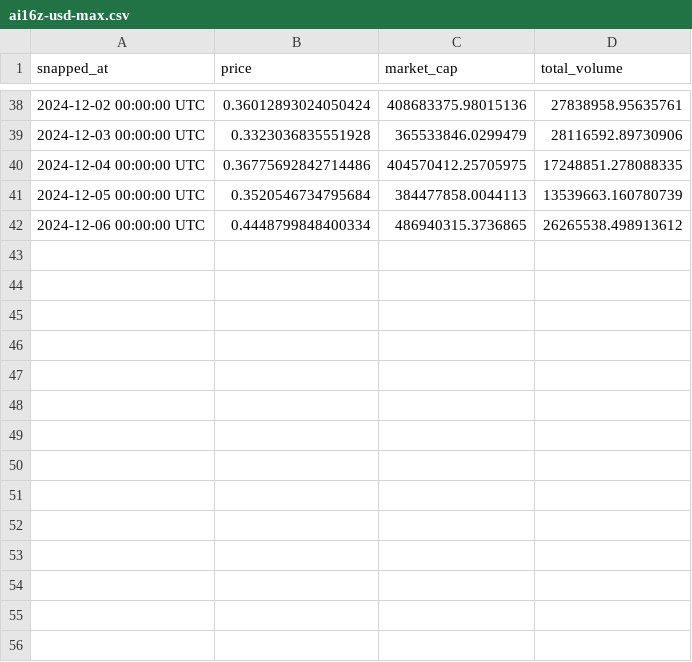
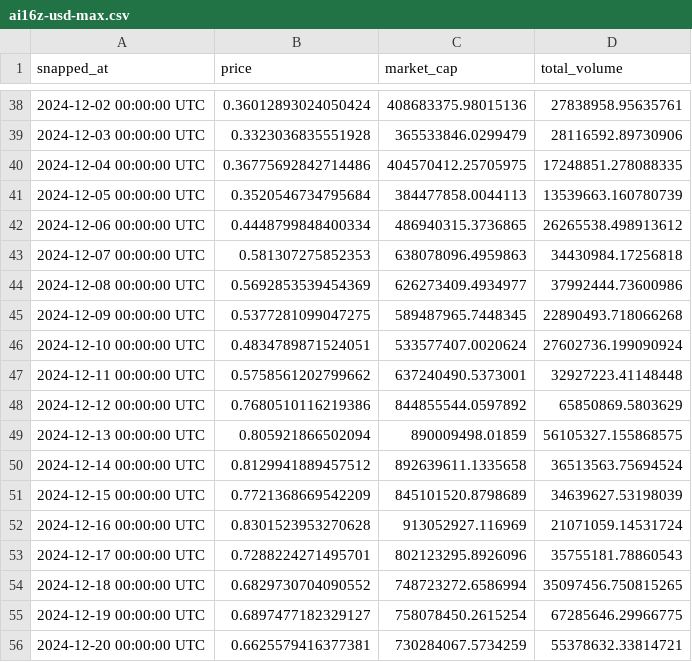
Before and after one commit to dengwx11/Avail-Fusion-CryptoEcon, a CSV file: data/price/ai16z-usd-max.csv, drawn as a sheet; only a part is shown, gaps mark what is left out; the diff names each change by its address in the sheet, - before the commit and + after, or states it on an @@ line.

```diff
--- a/data/price/ai16z-usd-max.csv
+++ b/data/price/ai16z-usd-max.csv
+row 43: 2024-12-07 00:00:00 UTC | 0.581307275852353 | 638078096.4959863 | 34430984.17256818
+row 44: 2024-12-08 00:00:00 UTC | 0.5692853539454369 | 626273409.4934977 | 37992444.73600986
+row 45: 2024-12-09 00:00:00 UTC | 0.5377281099047275 | 589487965.7448345 | 22890493.718066268
+row 46: 2024-12-10 00:00:00 UTC | 0.4834789871524051 | 533577407.0020624 | 27602736.199090924
+row 47: 2024-12-11 00:00:00 UTC | 0.5758561202799662 | 637240490.5373001 | 32927223.41148448
+row 48: 2024-12-12 00:00:00 UTC | 0.7680510116219386 | 844855544.0597892 | 65850869.5803629
+row 49: 2024-12-13 00:00:00 UTC | 0.805921866502094 | 890009498.01859 | 56105327.155868575
+row 50: 2024-12-14 00:00:00 UTC | 0.8129941889457512 | 892639611.1335658 | 36513563.75694524
+row 51: 2024-12-15 00:00:00 UTC | 0.7721368669542209 | 845101520.8798689 | 34639627.53198039
+row 52: 2024-12-16 00:00:00 UTC | 0.8301523953270628 | 913052927.116969 | 21071059.14531724
+row 53: 2024-12-17 00:00:00 UTC | 0.7288224271495701 | 802123295.8926096 | 35755181.78860543
+row 54: 2024-12-18 00:00:00 UTC | 0.6829730704090552 | 748723272.6586994 | 35097456.750815265
+row 55: 2024-12-19 00:00:00 UTC | 0.6897477182329127 | 758078450.2615254 | 67285646.29966775
+row 56: 2024-12-20 00:00:00 UTC | 0.6625579416377381 | 730284067.5734259 | 55378632.33814721
```
Also changed, not shown: data/price/BOME-usd-max.csv, data/price/Pnut-usd-max.csv, 9 other files.
